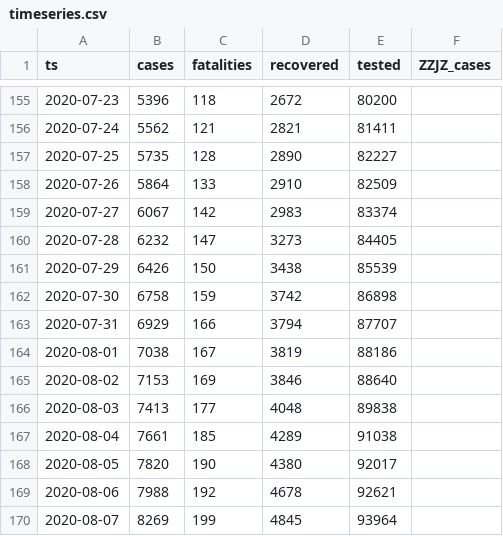
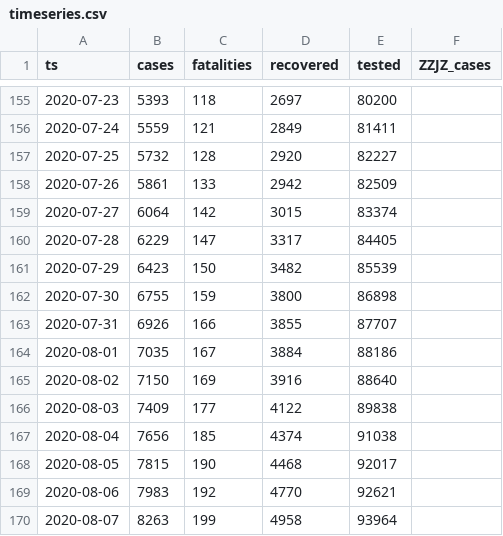
Before and after one commit to aleksandar-jovicic/COVID19-FBiH, a CSV file: timeseries.csv, drawn as a sheet; only a part is shown, gaps mark what is left out; the diff covers the shown part only.

```diff
--- a/timeseries.csv
+++ b/timeseries.csv
@@ -155,16 +155,16 @@ ts,cases,fatalities,recovered,tested,ZZJZ_cases
-2020-07-23,5396,118,2672,80200,
-2020-07-24,5562,121,2821,81411,
-2020-07-25,5735,128,2890,82227,
-2020-07-26,5864,133,2910,82509,
-2020-07-27,6067,142,2983,83374,
-2020-07-28,6232,147,3273,84405,
-2020-07-29,6426,150,3438,85539,
-2020-07-30,6758,159,3742,86898,
-2020-07-31,6929,166,3794,87707,
-2020-08-01,7038,167,3819,88186,
-2020-08-02,7153,169,3846,88640,
-2020-08-03,7413,177,4048,89838,
-2020-08-04,7661,185,4289,91038,
-2020-08-05,7820,190,4380,92017,
-2020-08-06,7988,192,4678,92621,
-2020-08-07,8269,199,4845,93964,
+2020-07-23,5393,118,2697,80200,
+2020-07-24,5559,121,2849,81411,
+2020-07-25,5732,128,2920,82227,
+2020-07-26,5861,133,2942,82509,
+2020-07-27,6064,142,3015,83374,
+2020-07-28,6229,147,3317,84405,
+2020-07-29,6423,150,3482,85539,
+2020-07-30,6755,159,3800,86898,
+2020-07-31,6926,166,3855,87707,
+2020-08-01,7035,167,3884,88186,
+2020-08-02,7150,169,3916,88640,
+2020-08-03,7409,177,4122,89838,
+2020-08-04,7656,185,4374,91038,
+2020-08-05,7815,190,4468,92017,
+2020-08-06,7983,192,4770,92621,
+2020-08-07,8263,199,4958,93964,
```
Also changed, not shown: 2 added rows and 80 edited cells elsewhere in this file, data_ba_fbih.csv.
